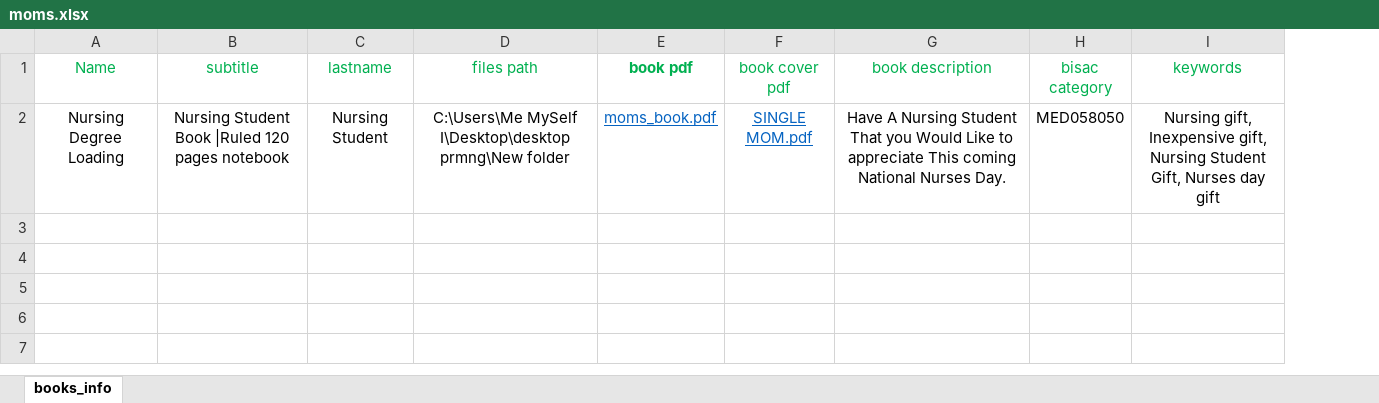
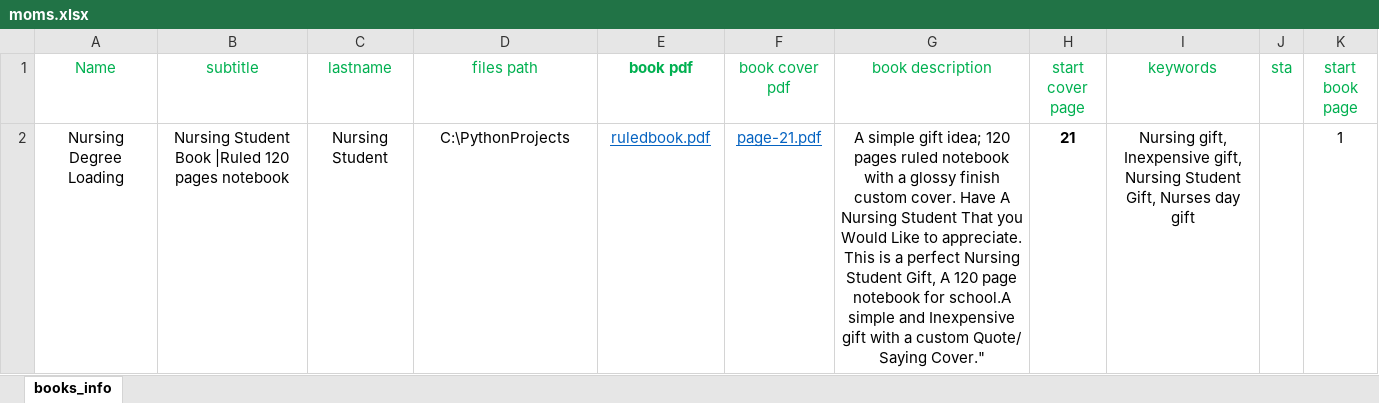
Before and after one commit to IreriVIkki/lstarks, an Excel workbook: moms.xlsx, sheet books_info, drawn as a sheet; only a part is shown; values as stored, in another font and other column widths than the file's, no borders; removed rows and columns are numbered as before the commit, all else as after; the diff covers the shown part only; the diff names each change by its address in the sheet, - before the commit and + after, or states it on an @@ line.

```diff
--- a/moms.xlsx (sheet books_info)
+++ b/moms.xlsx (sheet books_info)
-column H (bisac category), row 2: MED058050
+column H (start cover page), row 2: 21
+column J (sta), empty
+column K (start book page), row 2: 1
-D2 (files path): C:\Users\Me MySelf I\Desktop\desktop prmng\New folder
+D2 (files path): C:\PythonProjects
-E2 (book pdf): moms_book.pdf
+E2 (book pdf): ruledbook.pdf
-F2 (book cover pdf): SINGLE MOM.pdf
+F2 (book cover pdf): page-21.pdf
-G2 (book description): Have A Nursing Student That you Would Like to appreciate This coming National Nurses Day.
+G2 (book description): A simple gift idea; 120 pages ruled notebook with a glossy finish custom cover. Have A Nursing Student That you Would Like to appreciate. This is a perfect Nursing Student Gift, A 120 page notebook for school.A simple and Inexpensive gift with a custom Quote/ Saying Cover."
```
Also changed, not shown: 1 added row elsewhere in this sheet, 9 other files.
